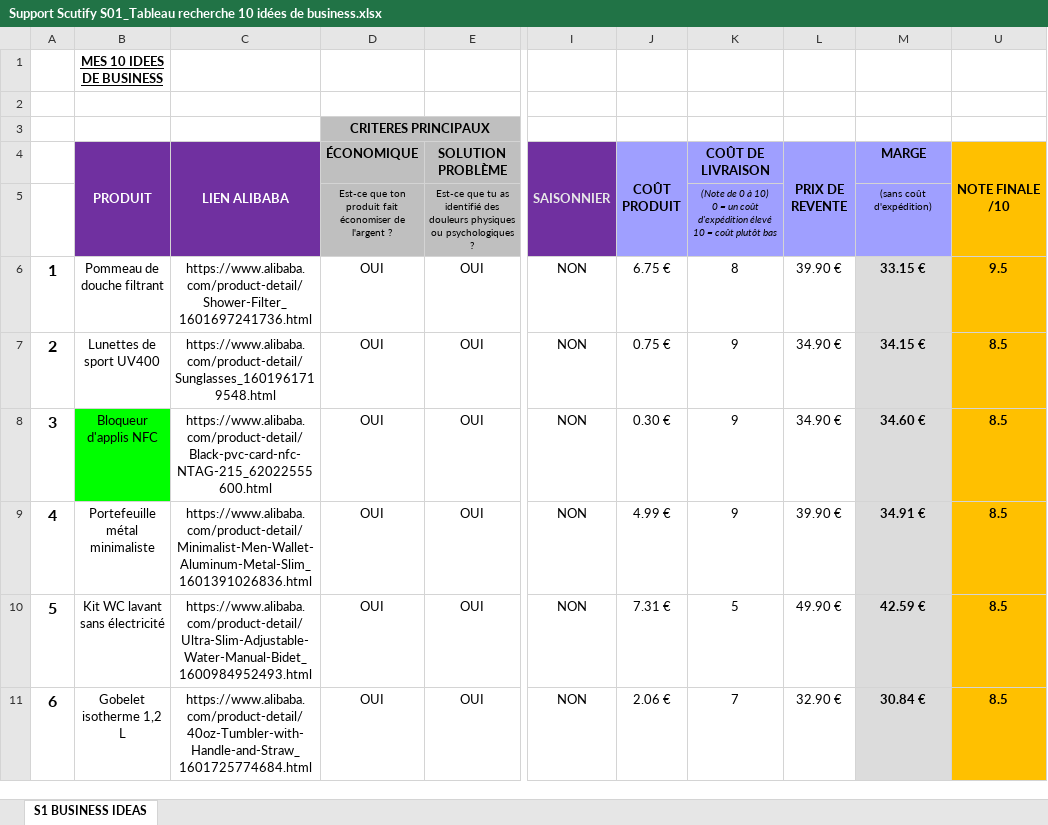
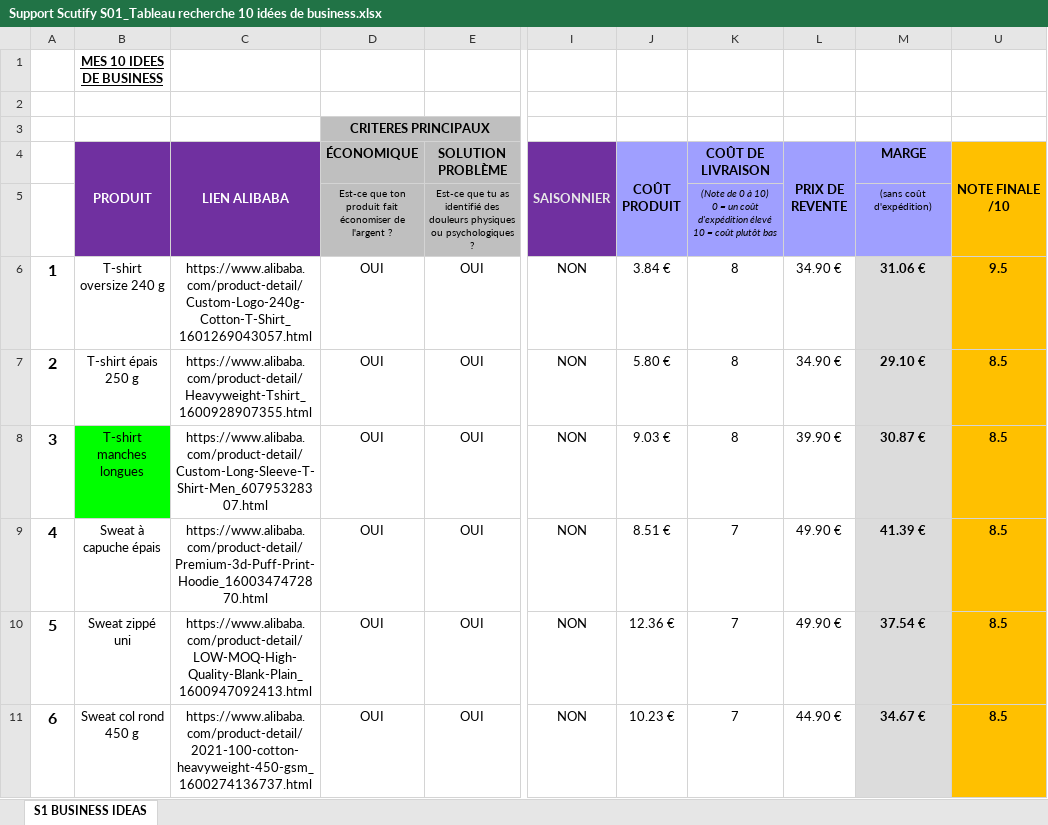
Before and after one commit to jgnrpgn9hd-cmd/Jimy, an Excel workbook: scutify/Support Scutify S01_Tableau recherche 10 idées de business.xlsx, sheet S1 BUSINESS IDEAS, drawn as a sheet; only a part is shown, gaps mark what is left out; values as stored, in another font and other column widths than the file's, no borders; charts and pictures not drawn; the diff covers the shown part only; the diff names each change by its address in the sheet, - before the commit and + after, or states it on an @@ line.

```diff
--- a/scutify/Support Scutify S01_Tableau recherche 10 idées de business.xlsx (sheet S1 BUSINESS IDEAS)
+++ b/scutify/Support Scutify S01_Tableau recherche 10 idées de business.xlsx (sheet S1 BUSINESS IDEAS)
-B6 (PRODUIT): Pommeau de douche filtrant
+B6 (PRODUIT): T-shirt oversize 240 g
-C6 (LIEN ALIBABA): https://www.alibaba.com/product-detail/Shower-Filter_1601697241736.html
+C6 (LIEN ALIBABA): https://www.alibaba.com/product-detail/Custom-Logo-240g-Cotton-T-Shirt_1601269043057.html
-J6 (COÛT PRODUIT): 6.75 €
+J6 (COÛT PRODUIT): 3.84 €
-L6 (PRIX DE REVENTE): 39.90 €
+L6 (PRIX DE REVENTE): 34.90 €
-M6 (MARGE): 33.15 €
+M6 (MARGE): 31.06 €
-B7 (PRODUIT): Lunettes de sport UV400
+B7 (PRODUIT): T-shirt épais 250 g
-C7 (LIEN ALIBABA): https://www.alibaba.com/product-detail/Sunglasses_1601961719548.html
+C7 (LIEN ALIBABA): https://www.alibaba.com/product-detail/Heavyweight-Tshirt_1600928907355.html
-J7 (COÛT PRODUIT): 0.75 €
+J7 (COÛT PRODUIT): 5.80 €
-K7:K8 (COÛT DE LIVRAISON): 9
+K7:K8 (COÛT DE LIVRAISON): 8
-M7 (MARGE): 34.15 €
+M7 (MARGE): 29.10 €
-B8 (PRODUIT): Bloqueur d'applis NFC
+B8 (PRODUIT): T-shirt manches longues
-C8 (LIEN ALIBABA): https://www.alibaba.com/product-detail/Black-pvc-card-nfc-NTAG-215_62022555600.html
+C8 (LIEN ALIBABA): https://www.alibaba.com/product-detail/Custom-Long-Sleeve-T-Shirt-Men_60795328307.html
-J8 (COÛT PRODUIT): 0.30 €
+J8 (COÛT PRODUIT): 9.03 €
-L8 (PRIX DE REVENTE): 34.90 €
+L8 (PRIX DE REVENTE): 39.90 €
-M8 (MARGE): 34.60 €
+M8 (MARGE): 30.87 €
-B9 (PRODUIT): Portefeuille métal minimaliste
+B9 (PRODUIT): Sweat à capuche épais
-C9 (LIEN ALIBABA): https://www.alibaba.com/product-detail/Minimalist-Men-Wallet-Aluminum-Metal-Slim_1601391026836.html
+C9 (LIEN ALIBABA): https://www.alibaba.com/product-detail/Premium-3d-Puff-Print-Hoodie_1600347472870.html
-J9 (COÛT PRODUIT): 4.99 €
+J9 (COÛT PRODUIT): 8.51 €
-K9 (COÛT DE LIVRAISON): 9
+K9 (COÛT DE LIVRAISON): 7
-L9 (PRIX DE REVENTE): 39.90 €
+L9 (PRIX DE REVENTE): 49.90 €
-M9 (MARGE): 34.91 €
+M9 (MARGE): 41.39 €
-B10 (PRODUIT): Kit WC lavant sans électricité
+B10 (PRODUIT): Sweat zippé uni
-C10 (LIEN ALIBABA): https://www.alibaba.com/product-detail/Ultra-Slim-Adjustable-Water-Manual-Bidet_1600984952493.html
+C10 (LIEN ALIBABA): https://www.alibaba.com/product-detail/LOW-MOQ-High-Quality-Blank-Plain_1600947092413.html
-J10 (COÛT PRODUIT): 7.31 €
+J10 (COÛT PRODUIT): 12.36 €
-K10 (COÛT DE LIVRAISON): 5
+K10 (COÛT DE LIVRAISON): 7
-M10 (MARGE): 42.59 €
+M10 (MARGE): 37.54 €
-B11 (PRODUIT): Gobelet isotherme 1,2 L
+B11 (PRODUIT): Sweat col rond 450 g
-C11 (LIEN ALIBABA): https://www.alibaba.com/product-detail/40oz-Tumbler-with-Handle-and-Straw_1601725774684.html
+C11 (LIEN ALIBABA): https://www.alibaba.com/product-detail/2021-100-cotton-heavyweight-450-gsm_1600274136737.html
-J11 (COÛT PRODUIT): 2.06 €
+J11 (COÛT PRODUIT): 10.23 €
-L11 (PRIX DE REVENTE): 32.90 €
+L11 (PRIX DE REVENTE): 44.90 €
-M11 (MARGE): 30.84 €
+M11 (MARGE): 34.67 €
```
Also changed, not shown: 23 edited cells elsewhere in this sheet, hidden cells, scutify/Support Scutify S01 - version avec analyses.xlsx, 8 other files.
